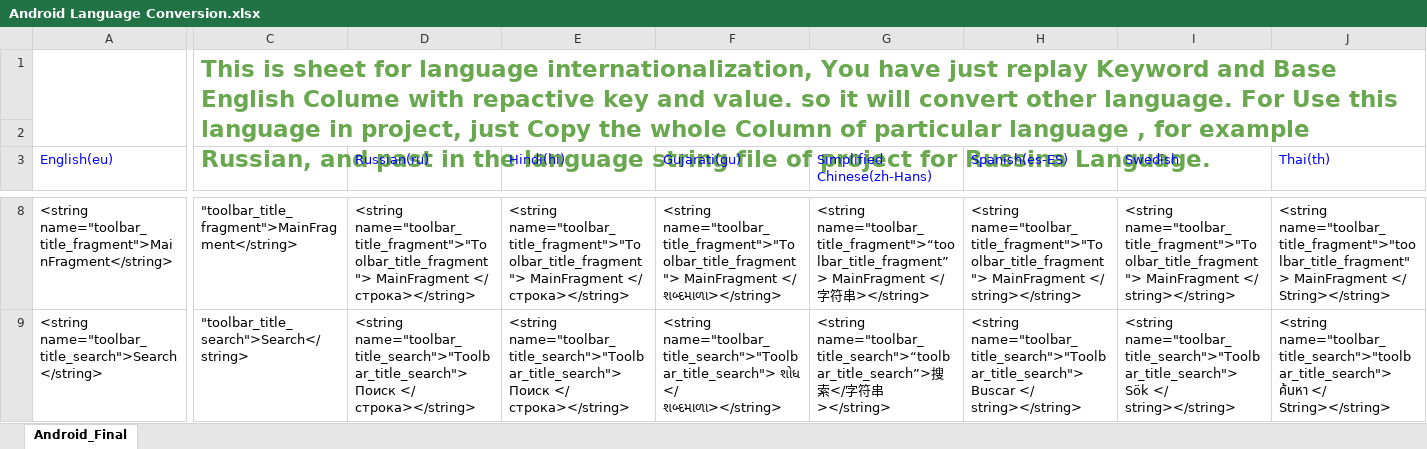
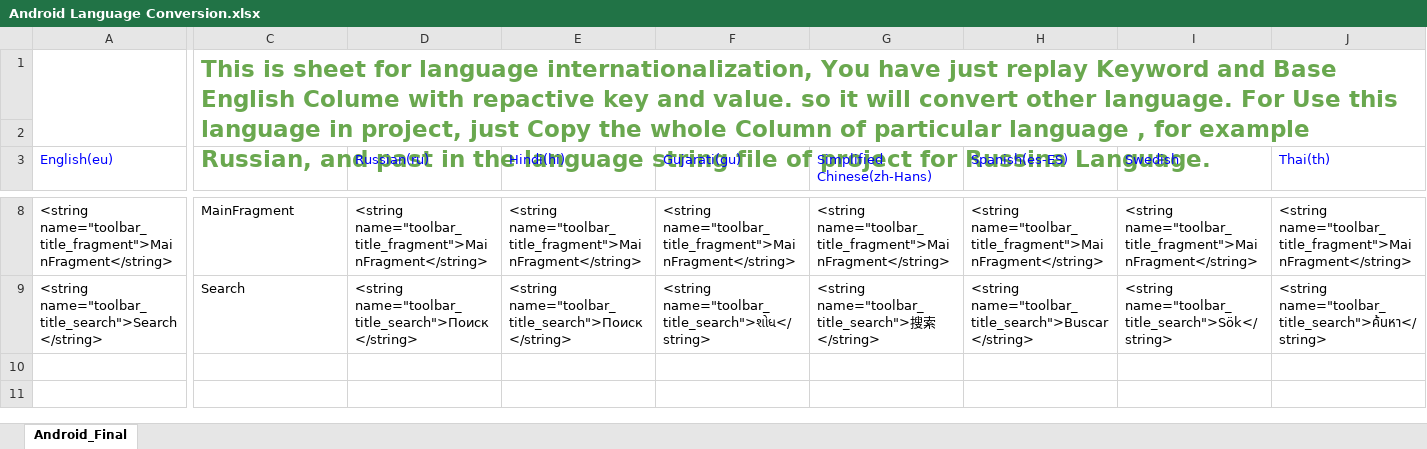
Before and after one commit to mspvirajpatel/Language_Converter, an Excel workbook: Android Language Conversion.xlsx, sheet Android_Final, drawn as a sheet; only a part is shown, gaps mark what is left out; values as stored, in another font and other column widths than the file's, no borders; charts and pictures not drawn; the diff covers the shown part only; the diff names each change by its address in the sheet, - before the commit and + after, or states it on an @@ line.

Commit message:
Android File Minor Error Solve

```diff
--- a/Android Language Conversion.xlsx (sheet Android_Final)
+++ b/Android Language Conversion.xlsx (sheet Android_Final)
-C8: "toolbar_title_fragment">MainFragment</string>
+C8: MainFragment
-D8 (Russian(ru)): <string name="toolbar_title_fragment">"Toolbar_title_fragment"> MainFragment </ строка></string>
+D8 (Russian(ru)): <string name="toolbar_title_fragment">MainFragment</string>
-E8 (Hindi(hi)): <string name="toolbar_title_fragment">"Toolbar_title_fragment"> MainFragment </ строка></string>
+E8 (Hindi(hi)): <string name="toolbar_title_fragment">MainFragment</string>
-F8 (Gujarati(gu)): <string name="toolbar_title_fragment">"Toolbar_title_fragment"> MainFragment </ શબ્દમાળા></string>
+F8 (Gujarati(gu)): <string name="toolbar_title_fragment">MainFragment</string>
-G8 (Simplified Chinese(zh-Hans)): <string name="toolbar_title_fragment">“toolbar_title_fragment”> MainFragment </字符串></string>
+G8 (Simplified Chinese(zh-Hans)): <string name="toolbar_title_fragment">MainFragment</string>
-H8 (Spanish(es-ES)): <string name="toolbar_title_fragment">"Toolbar_title_fragment"> MainFragment </ string></string>
+H8 (Spanish(es-ES)): <string name="toolbar_title_fragment">MainFragment</string>
-I8 (Swedish): <string name="toolbar_title_fragment">"Toolbar_title_fragment"> MainFragment </ string></string>
+I8 (Swedish): <string name="toolbar_title_fragment">MainFragment</string>
-J8 (Thai(th)): <string name="toolbar_title_fragment">"toolbar_title_fragment"> MainFragment </ String></string>
+J8 (Thai(th)): <string name="toolbar_title_fragment">MainFragment</string>
-C9: "toolbar_title_search">Search</string>
+C9: Search
-D9 (Russian(ru)): <string name="toolbar_title_search">"Toolbar_title_search"> Поиск </ строка></string>
+D9 (Russian(ru)): <string name="toolbar_title_search">Поиск</string>
-E9 (Hindi(hi)): <string name="toolbar_title_search">"Toolbar_title_search"> Поиск </ строка></string>
+E9 (Hindi(hi)): <string name="toolbar_title_search">Поиск</string>
-F9 (Gujarati(gu)): <string name="toolbar_title_search">"Toolbar_title_search"> શોધ </ શબ્દમાળા></string>
+F9 (Gujarati(gu)): <string name="toolbar_title_search">શોધ</string>
-G9 (Simplified Chinese(zh-Hans)): <string name="toolbar_title_search">“toolbar_title_search”>搜索</字符串></string>
+G9 (Simplified Chinese(zh-Hans)): <string name="toolbar_title_search">搜索</string>
-H9 (Spanish(es-ES)): <string name="toolbar_title_search">"Toolbar_title_search"> Buscar </ string></string>
+H9 (Spanish(es-ES)): <string name="toolbar_title_search">Buscar</string>
-I9 (Swedish): <string name="toolbar_title_search">"Toolbar_title_search"> Sök </ string></string>
+I9 (Swedish): <string name="toolbar_title_search">Sök</string>
-J9 (Thai(th)): <string name="toolbar_title_search">"toolbar_title_search"> ค้นหา </ String></string>
+J9 (Thai(th)): <string name="toolbar_title_search">ค้นหา</string>
```
Also changed, not shown: 104 edited cells elsewhere in this sheet.
